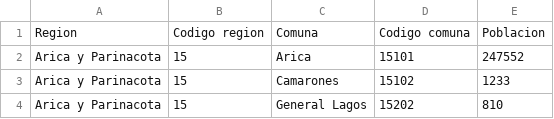
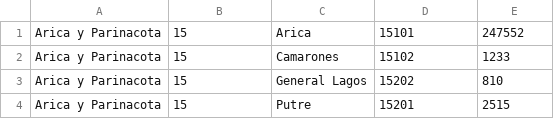
Before and after one commit to cristobal-rebolledo/INFO133-equipo09, a CSV file: parte_B/datos/datosComunas.csv, drawn as a sheet; only a part is shown; the shorter side is filled out with more unchanged rows; the diff names each change by its address in the sheet, - before the commit and + after, or states it on an @@ line.

```diff
--- a/parte_B/datos/datosComunas.csv
+++ b/parte_B/datos/datosComunas.csv
-row 1: Region | Codigo region | Comuna | Codigo comuna | Poblacion
```
Also changed, not shown: 2 other files.
